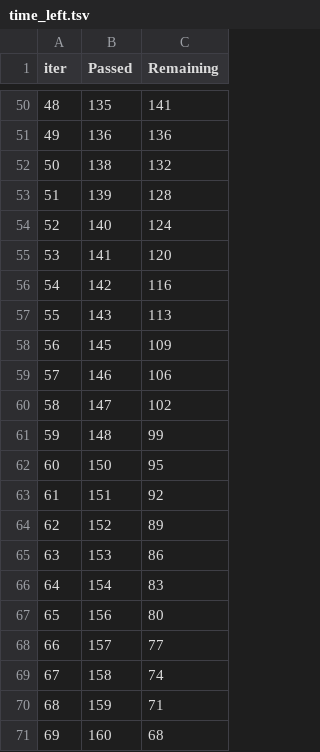
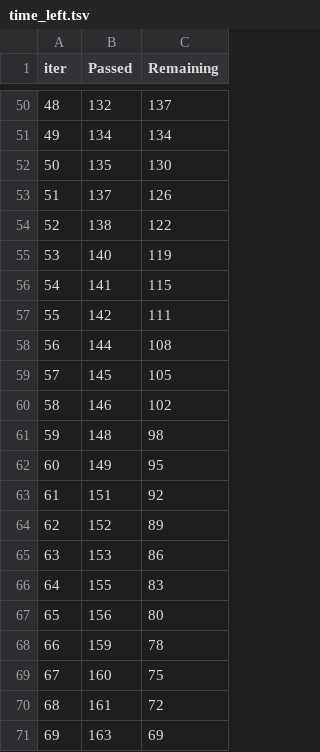
Before and after one commit to Rohitwagh1406/ML_project, a TSV file: catboost_info/time_left.tsv, drawn as a sheet; only a part is shown, gaps mark what is left out; the diff covers the shown part only.

```diff
--- a/catboost_info/time_left.tsv
+++ b/catboost_info/time_left.tsv
@@ -50,14 +50,14 @@ iter	Passed	Remaining
-48	135	141
-49	136	136
-50	138	132
-51	139	128
-52	140	124
-53	141	120
-54	142	116
-55	143	113
-56	145	109
-57	146	106
-58	147	102
-59	148	99
-60	150	95
+48	132	137
+49	134	134
+50	135	130
+51	137	126
+52	138	122
+53	140	119
+54	141	115
+55	142	111
+56	144	108
+57	145	105
+58	146	102
+59	148	98
+60	149	95
 61	151	92
@@ -65,7 +65,7 @@ iter	Passed	Remaining
 63	153	86
-64	154	83
+64	155	83
 65	156	80
-66	157	77
-67	158	74
-68	159	71
-69	160	68
+66	159	78
+67	160	75
+68	161	72
+69	163	69
```
Also changed, not shown: 151 edited cells elsewhere in this file, 5 other files.
